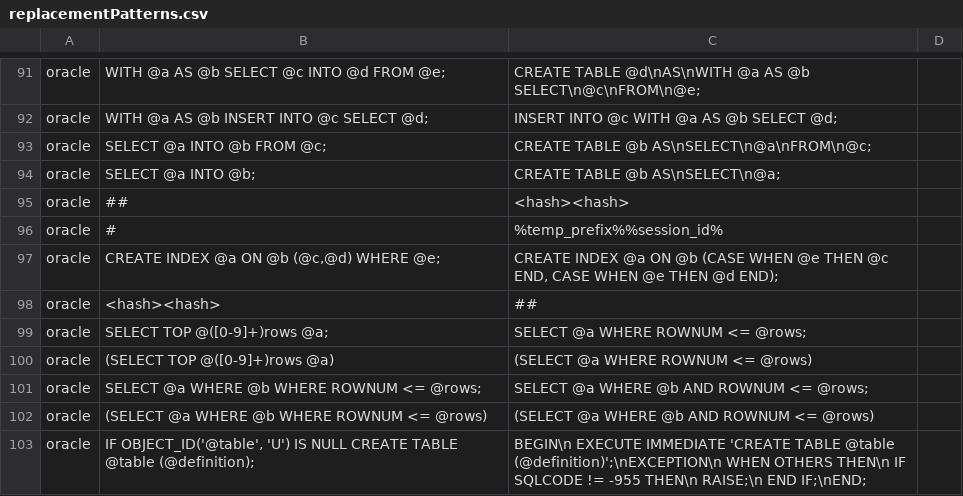
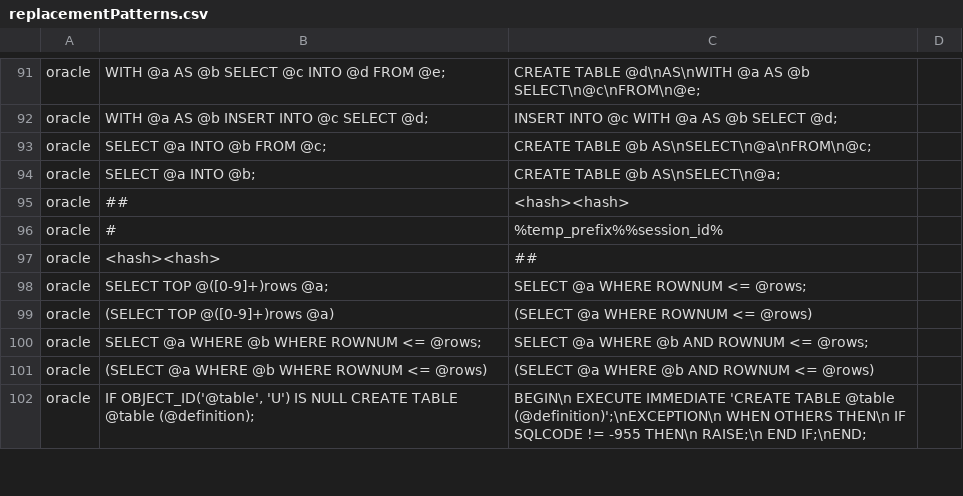
Before and after one commit to odysseusinc/SqlRender, a CSV file: inst/csv/replacementPatterns.csv, drawn as a sheet; only a part is shown, gaps mark what is left out; the diff names each change by its address in the sheet, - before the commit and + after, or states it on an @@ line.

Commit message:
reverted translation for index in oracle

```diff
--- a/inst/csv/replacementPatterns.csv
+++ b/inst/csv/replacementPatterns.csv
-row 97: oracle | CREATE INDEX @a ON @b (@c,@d) WHERE @e; | CREATE INDEX @a ON @b (CASE WHEN @e THEN @c END, CASE WHEN @e THEN @d END);
```
